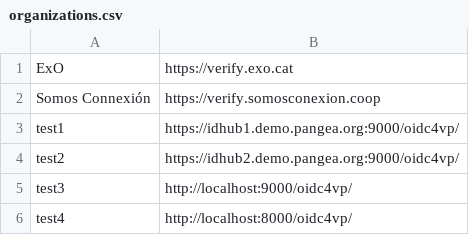
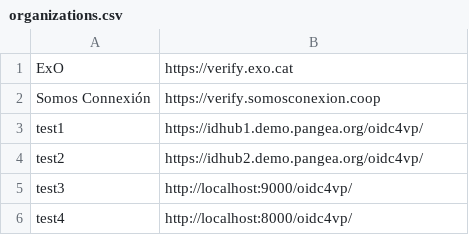
Before and after one commit to eReuse/IdHub, a CSV file: examples/organizations.csv, drawn as a sheet.

```diff
--- a/examples/organizations.csv
+++ b/examples/organizations.csv
@@ -2,4 +2,4 @@
 "Somos Connexión";"https://verify.somosconexion.coop"
-"test1";"https://idhub1.demo.pangea.org:9000/oidc4vp/"
-"test2";"https://idhub2.demo.pangea.org:9000/oidc4vp/"
+"test1";"https://idhub1.demo.pangea.org/oidc4vp/"
+"test2";"https://idhub2.demo.pangea.org/oidc4vp/"
 "test3";"http://localhost:9000/oidc4vp/"
```
